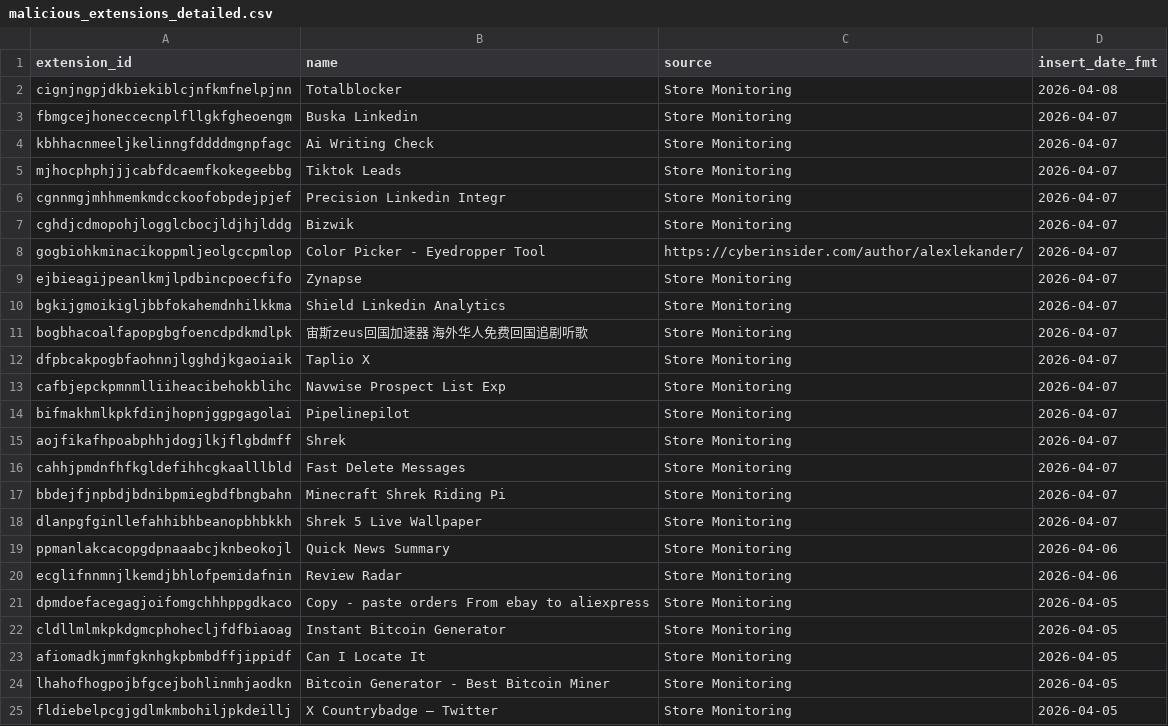
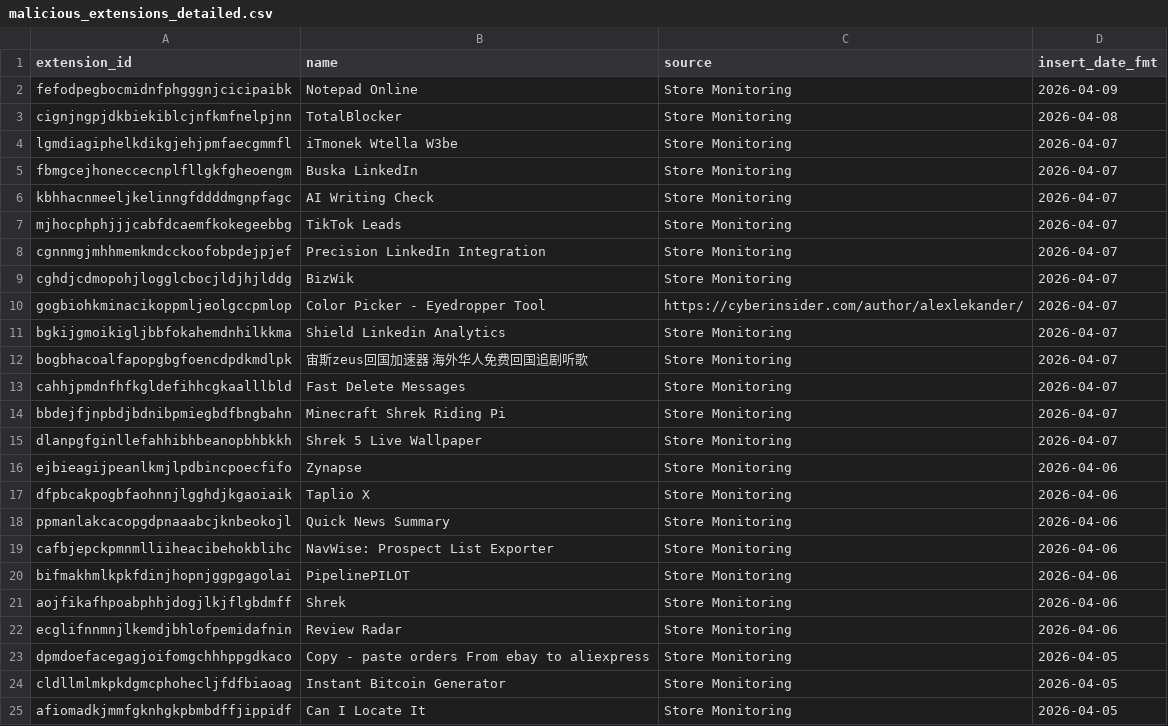
Before and after one commit to toborrm9/malicious_extension_sentry, a CSV file: malicious_extensions_detailed.csv, drawn as a sheet; only a part is shown; the shorter side is filled out with more unchanged rows; removed rows and columns are numbered as before the commit, all else as after; the diff names each change by its address in the sheet, - before the commit and + after, or states it on an @@ line.

Commit message:
new extensions added

```diff
--- a/malicious_extensions_detailed.csv
+++ b/malicious_extensions_detailed.csv
+row 2: fefodpegbocmidnfphgggnjcicipaibk | Notepad Online | Store Monitoring | 2026-04-09
-B3 (name): Totalblocker
+B3 (name): TotalBlocker
+row 4: lgmdiagiphelkdikgjehjpmfaecgmmfl | iTmonek Wtella W3be | Store Monitoring | 2026-04-07
-B5 (name): Buska Linkedin
+B5 (name): Buska LinkedIn
-B6 (name): Ai Writing Check
+B6 (name): AI Writing Check
-B7 (name): Tiktok Leads
+B7 (name): TikTok Leads
-B8 (name): Precision Linkedin Integr
+B8 (name): Precision LinkedIn Integration
-B9 (name): Bizwik
+B9 (name): BizWik
-row 9: ejbieagijpeanlkmjlpdbincpoecfifo | Zynapse | Store Monitoring | 2026-04-07
-row 12: dfpbcakpogbfaohnnjlgghdjkgaoiaik | Taplio X | Store Monitoring | 2026-04-07
-row 13: cafbjepckpmnmlliiheacibehokblihc | Navwise Prospect List Exp | Store Monitoring | 2026-04-07
-row 14: bifmakhmlkpkfdinjhopnjggpgagolai | Pipelinepilot | Store Monitoring | 2026-04-07
-row 15: aojfikafhpoabphhjdogjlkjflgbdmff | Shrek | Store Monitoring | 2026-04-07
+row 16: ejbieagijpeanlkmjlpdbincpoecfifo | Zynapse | Store Monitoring | 2026-04-06
+row 17: dfpbcakpogbfaohnnjlgghdjkgaoiaik | Taplio X | Store Monitoring | 2026-04-06
+row 19: cafbjepckpmnmlliiheacibehokblihc | NavWise: Prospect List Exporter | Store Monitoring | 2026-04-06
+row 20: bifmakhmlkpkfdinjhopnjggpgagolai | PipelinePILOT | Store Monitoring | 2026-04-06
+row 21: aojfikafhpoabphhjdogjlkjflgbdmff | Shrek | Store Monitoring | 2026-04-06
```
